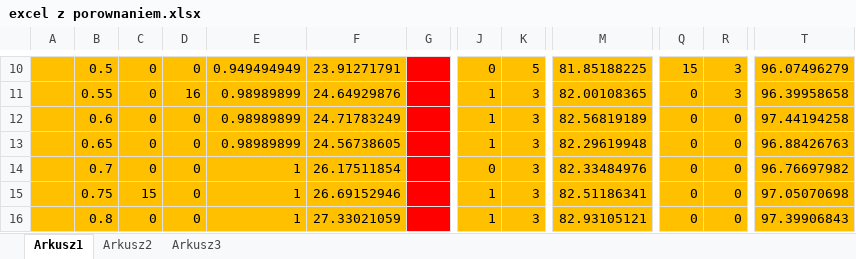
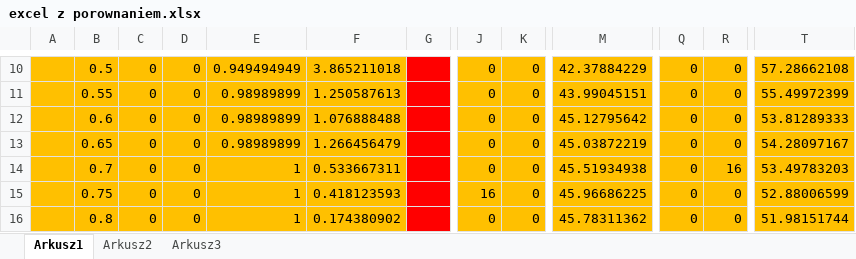
Before and after one commit to tim91/EZI, an Excel workbook: weka-api-intro/excel z porownaniem.xlsx, sheet Arkusz1, drawn as a sheet; only a part is shown, gaps mark what is left out; values as stored, in another font and other column widths than the file's, no borders; charts and pictures not drawn; the diff covers the shown part only; the diff names each change by its address in the sheet, - before the commit and + after, or states it on an @@ line.

```diff
--- a/weka-api-intro/excel z porownaniem.xlsx (sheet Arkusz1)
+++ b/weka-api-intro/excel z porownaniem.xlsx (sheet Arkusz1)
-F10: 23.91271791
+F10: 3.865211018
-K10: 5
+K10: 0
-M10: 81.85188225
+M10: 42.37884229
-Q10: 15
+Q10: 0
-R10:R11: 3
+R10:R11: 0
-T10: 96.07496279
+T10: 57.28662108
-D11: 16
+D11: 0
-F11: 24.64929876
+F11: 1.250587613
-J11:J13: 1
+J11:J13: 0
-K11:K16: 3
+K11:K16: 0
-M11: 82.00108365
+M11: 43.99045151
-T11: 96.39958658
+T11: 55.49972399
-F12: 24.71783249
+F12: 1.076888488
-M12: 82.56819189
+M12: 45.12795642
-T12: 97.44194258
+T12: 53.81289333
-F13: 24.56738605
+F13: 1.266456479
-M13: 82.29619948
+M13: 45.03872219
-T13: 96.88426763
+T13: 54.28097167
-F14: 26.17511854
+F14: 0.533667311
-M14: 82.33484976
+M14: 45.51934938
-R14: 0
+R14: 16
-T14: 96.76697982
+T14: 53.49783203
-C15: 15
+C15: 0
-F15: 26.69152946
+F15: 0.418123593
-J15: 1
+J15: 16
-M15: 82.51186341
+M15: 45.96686225
-T15: 97.05070698
+T15: 52.88006599
-F16: 27.33021059
+F16: 0.174380902
-J16: 1
+J16: 0
-M16: 82.93105121
+M16: 45.78311362
-T16: 97.39906843
+T16: 51.98151744
```
Also changed, not shown: 21 added rows, 21 removed rows and 132 edited cells elsewhere in this sheet, charts or pictures, 2 other files.
